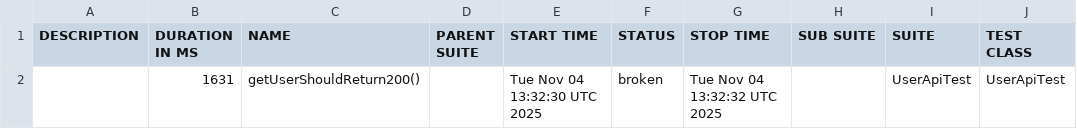
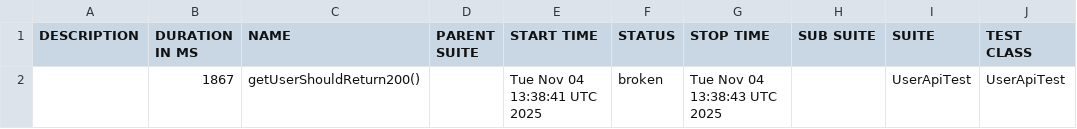
Before and after one commit to RodionYeremeiev/demo_taf_ui_api, a CSV file: api-tests/data/suites.csv, drawn as a sheet; only a part is shown; the diff names each change by its address in the sheet, - before the commit and + after, or states it on an @@ line.

```diff
--- a/api-tests/data/suites.csv
+++ b/api-tests/data/suites.csv
-B2 (DURATION IN MS): 1631
+B2 (DURATION IN MS): 1867
-E2 (START TIME): Tue Nov 04 13:32:30 UTC 2025
+E2 (START TIME): Tue Nov 04 13:38:41 UTC 2025
-G2 (STOP TIME): Tue Nov 04 13:32:32 UTC 2025
+G2 (STOP TIME): Tue Nov 04 13:38:43 UTC 2025
```
Also changed, not shown: 17 other files.
